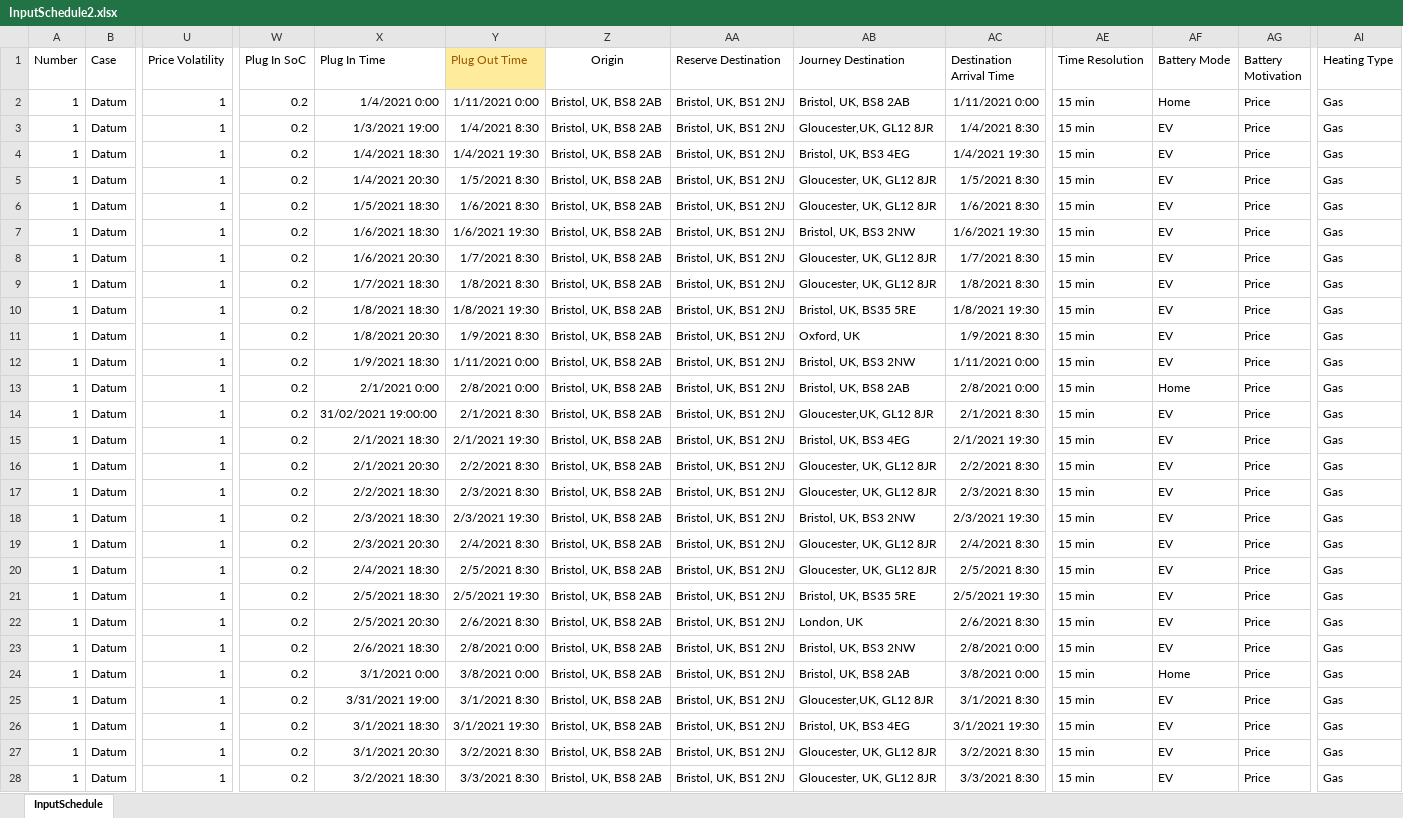
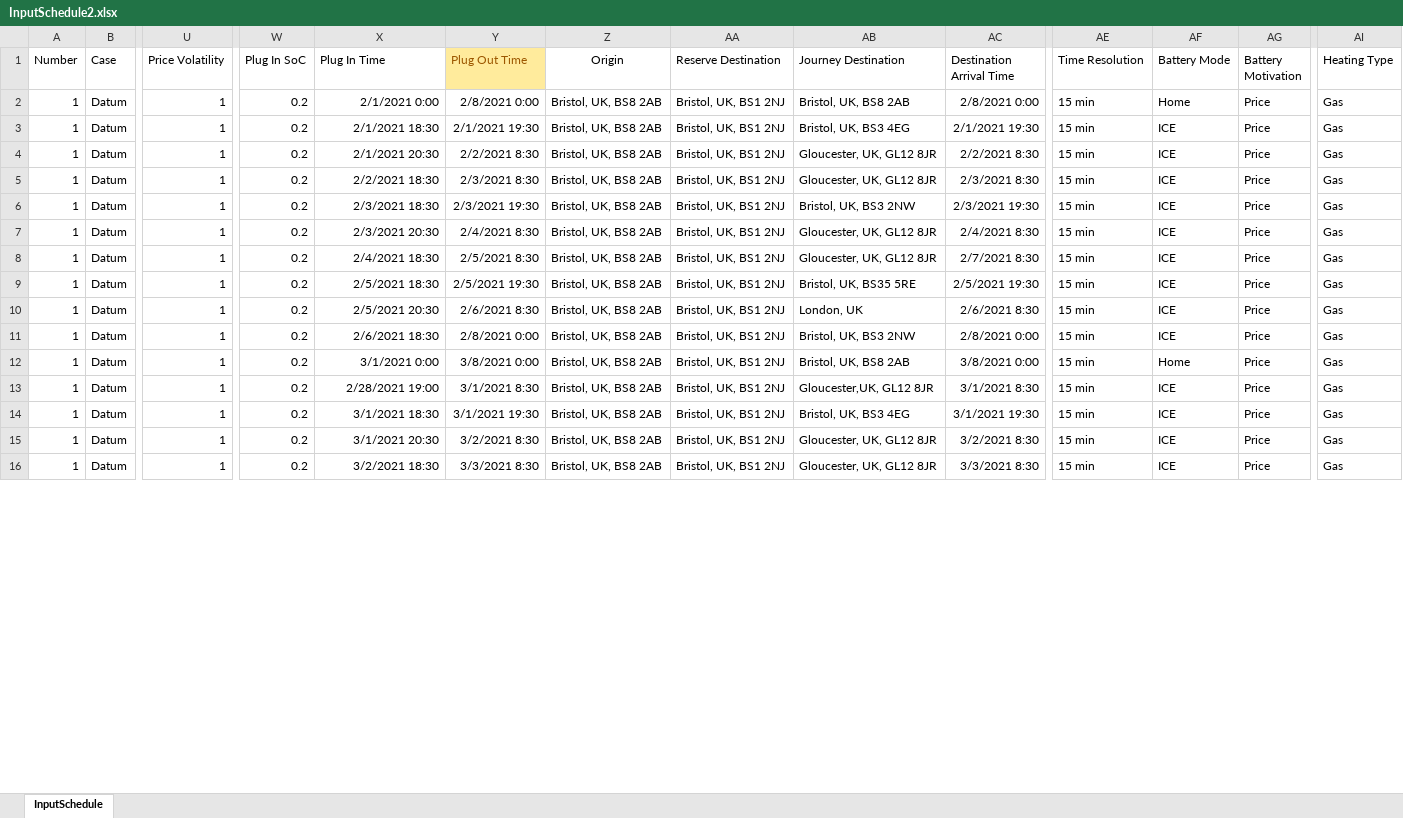
Before and after one commit to 10sukhiay/DP5_modelling, an Excel workbook: Inputs/InputSchedule2.xlsx, sheet InputSchedule, drawn as a sheet; only a part is shown, gaps mark what is left out; values as stored, in another font and other column widths than the file's, no borders; conditional formats not drawn; removed rows and columns are numbered as before the commit, all else as after; rows hold the shown columns only; the diff covers the shown part only; the diff names each change by its address in the sheet, - before the commit and + after, or states it on an @@ line.

```diff
--- a/Inputs/InputSchedule2.xlsx (sheet InputSchedule)
+++ b/Inputs/InputSchedule2.xlsx (sheet InputSchedule)
-row 2: 1 | Datum | 1 | 0.2 | 1/4/2021 0:00 | 1/11/2021 0:00 | Bristol, UK, BS8 2AB | Bristol, UK, BS1 2NJ | Bristol, UK, BS8 2AB | 1/11/2021 0:00 | 15 min | Home | Price | Gas
-row 3: 1 | Datum | 1 | 0.2 | 1/3/2021 19:00 | 1/4/2021 8:30 | Bristol, UK, BS8 2AB | Bristol, UK, BS1 2NJ | Gloucester,UK, GL12 8JR | 1/4/2021 8:30 | 15 min | EV | Price | Gas
-row 4: 1 | Datum | 1 | 0.2 | 1/4/2021 18:30 | 1/4/2021 19:30 | Bristol, UK, BS8 2AB | Bristol, UK, BS1 2NJ | Bristol, UK, BS3 4EG | 1/4/2021 19:30 | 15 min | EV | Price | Gas
-row 5: 1 | Datum | 1 | 0.2 | 1/4/2021 20:30 | 1/5/2021 8:30 | Bristol, UK, BS8 2AB | Bristol, UK, BS1 2NJ | Gloucester, UK, GL12 8JR | 1/5/2021 8:30 | 15 min | EV | Price | Gas
-row 6: 1 | Datum | 1 | 0.2 | 1/5/2021 18:30 | 1/6/2021 8:30 | Bristol, UK, BS8 2AB | Bristol, UK, BS1 2NJ | Gloucester, UK, GL12 8JR | 1/6/2021 8:30 | 15 min | EV | Price | Gas
-row 7: 1 | Datum | 1 | 0.2 | 1/6/2021 18:30 | 1/6/2021 19:30 | Bristol, UK, BS8 2AB | Bristol, UK, BS1 2NJ | Bristol, UK, BS3 2NW | 1/6/2021 19:30 | 15 min | EV | Price | Gas
-row 8: 1 | Datum | 1 | 0.2 | 1/6/2021 20:30 | 1/7/2021 8:30 | Bristol, UK, BS8 2AB | Bristol, UK, BS1 2NJ | Gloucester, UK, GL12 8JR | 1/7/2021 8:30 | 15 min | EV | Price | Gas
-row 9: 1 | Datum | 1 | 0.2 | 1/7/2021 18:30 | 1/8/2021 8:30 | Bristol, UK, BS8 2AB | Bristol, UK, BS1 2NJ | Gloucester, UK, GL12 8JR | 1/8/2021 8:30 | 15 min | EV | Price | Gas
-row 10: 1 | Datum | 1 | 0.2 | 1/8/2021 18:30 | 1/8/2021 19:30 | Bristol, UK, BS8 2AB | Bristol, UK, BS1 2NJ | Bristol, UK, BS35 5RE | 1/8/2021 19:30 | 15 min | EV | Price | Gas
-row 11: 1 | Datum | 1 | 0.2 | 1/8/2021 20:30 | 1/9/2021 8:30 | Bristol, UK, BS8 2AB | Bristol, UK, BS1 2NJ | Oxford, UK | 1/9/2021 8:30 | 15 min | EV | Price | Gas
-row 12: 1 | Datum | 1 | 0.2 | 1/9/2021 18:30 | 1/11/2021 0:00 | Bristol, UK, BS8 2AB | Bristol, UK, BS1 2NJ | Bristol, UK, BS3 2NW | 1/11/2021 0:00 | 15 min | EV | Price | Gas
-row 14: 1 | Datum | 1 | 0.2 | 31/02/2021 19:00:00 | 2/1/2021 8:30 | Bristol, UK, BS8 2AB | Bristol, UK, BS1 2NJ | Gloucester,UK, GL12 8JR | 2/1/2021 8:30 | 15 min | EV | Price | Gas
-AF3:AF11 (Battery Mode): EV
+AF3:AF11 (Battery Mode): ICE
-AC8 (Destination Arrival Time): 2/5/2021 8:30
+AC8 (Destination Arrival Time): 2/7/2021 8:30
-X13 (Plug In Time): 3/31/2021 19:00
+X13 (Plug In Time): 2/28/2021 19:00
-AF13:AF16 (Battery Mode): EV
+AF13:AF16 (Battery Mode): ICE
```
Also changed, not shown: 11 removed rows and 85 edited cells elsewhere in this sheet, Inputs/InputSchedule.xlsx, 3 other files.
